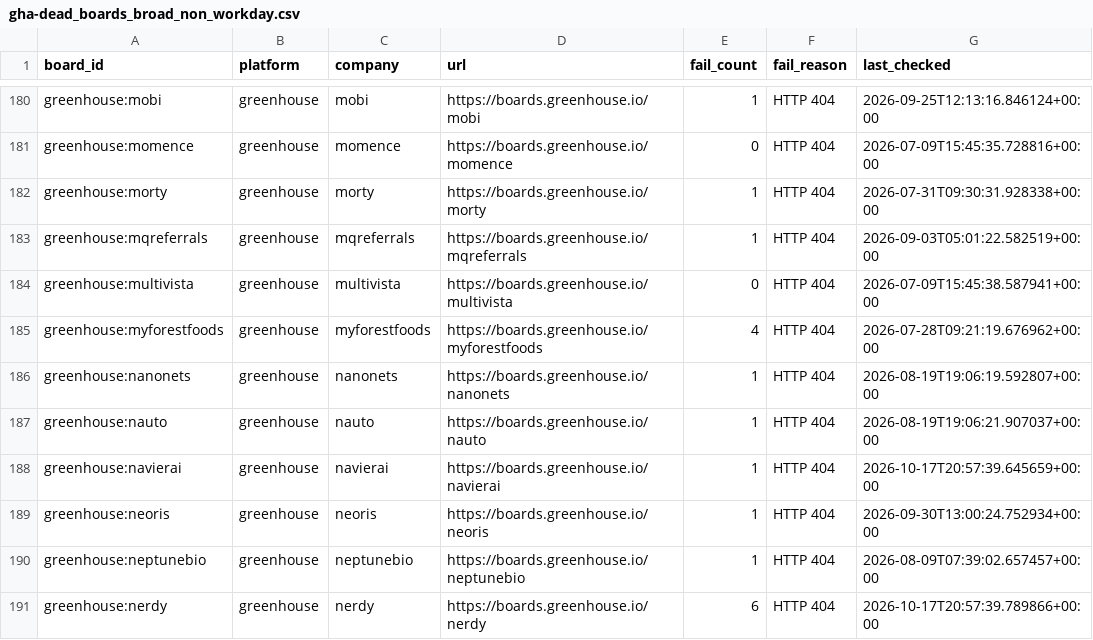
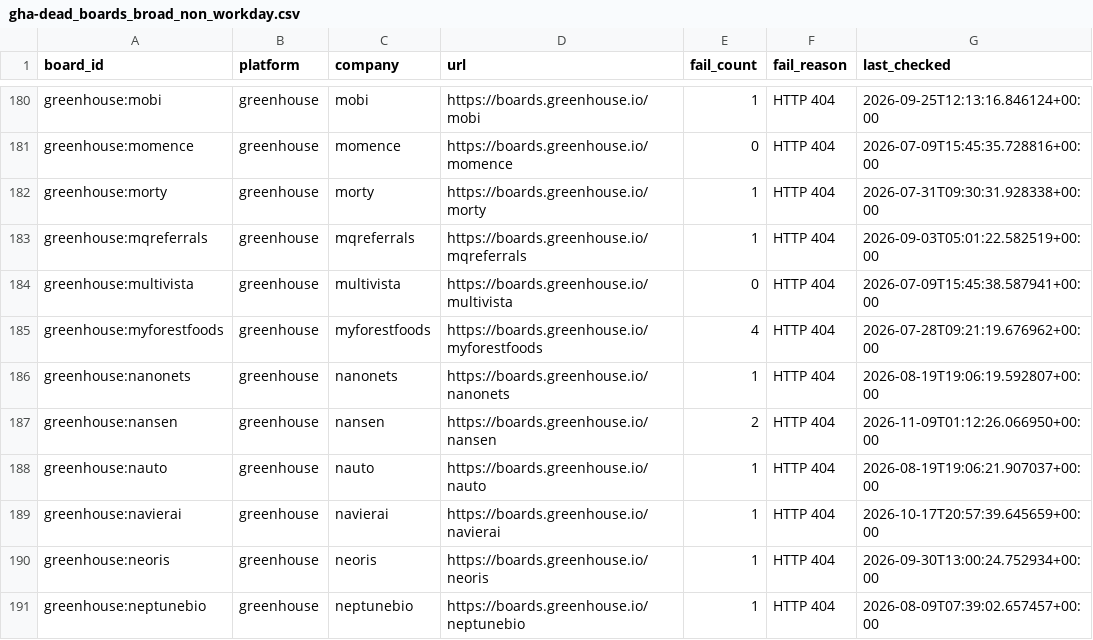
Before and after one commit to likithreddy25/job-radar, a CSV file: state/gha-dead_boards_broad_non_workday.csv, drawn as a sheet; only a part is shown, gaps mark what is left out; the shorter side is filled out with more unchanged rows.

```diff
--- a/state/gha-dead_boards_broad_non_workday.csv
+++ b/state/gha-dead_boards_broad_non_workday.csv
@@ -186,2 +186,3 @@ greenhouse:myforestfoods,greenhouse,myforestfoods,https://boards.greenhouse.io/m
 greenhouse:nanonets,greenhouse,nanonets,https://boards.greenhouse.io/nanonets,1,HTTP 404,2026-08-19T19:06:19.592807+00:00
+greenhouse:nansen,greenhouse,nansen,https://boards.greenhouse.io/nansen,2,HTTP 404,2026-11-09T01:12:26.066950+00:00
 greenhouse:nauto,greenhouse,nauto,https://boards.greenhouse.io/nauto,1,HTTP 404,2026-08-19T19:06:21.907037+00:00
```
Also changed, not shown: 1 other file.
